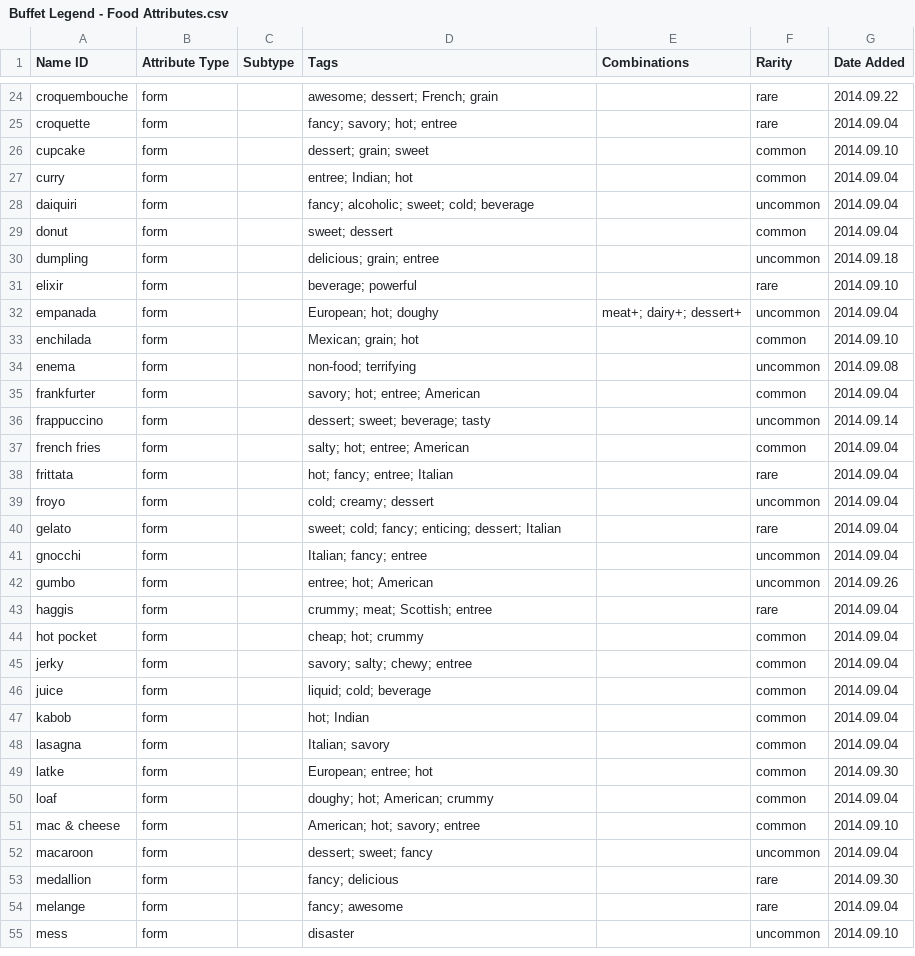
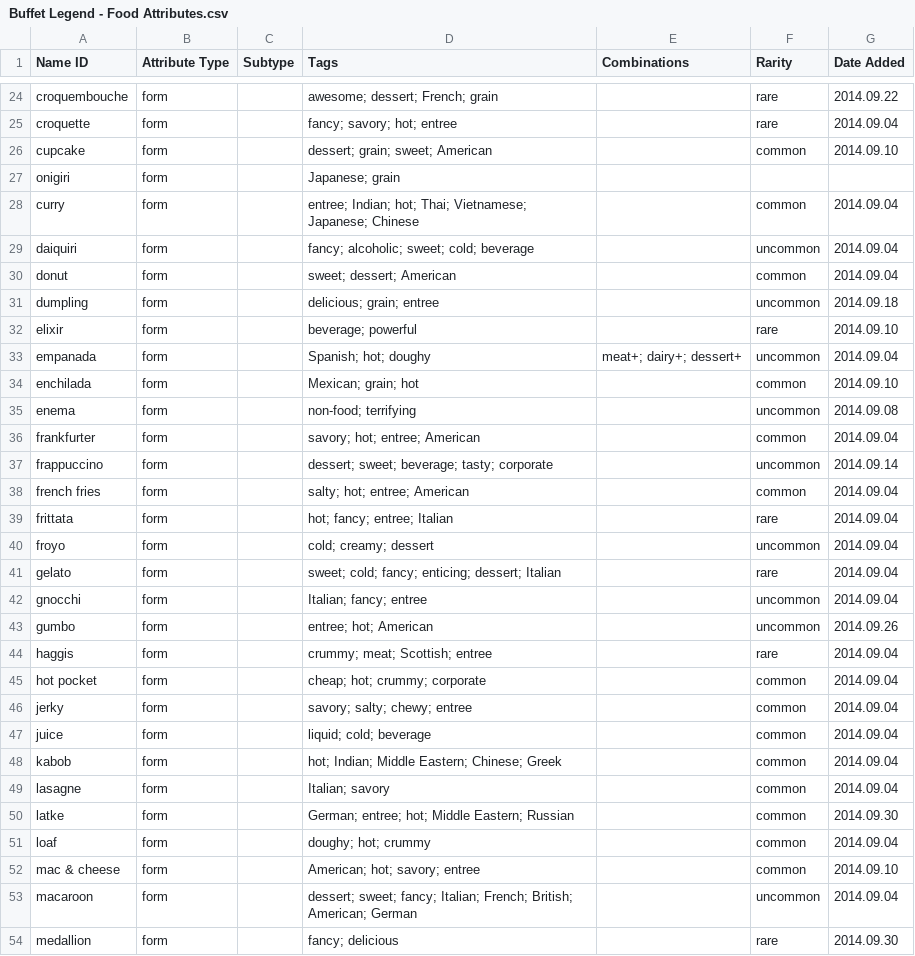
Before and after one commit to schwin42/Buffet-Hero, a CSV file: Assets/Data/Buffet Legend - Food Attributes.csv, drawn as a sheet; only a part is shown, gaps mark what is left out; the shorter side is filled out with more unchanged rows; the diff covers the shown part only.

```diff
--- a/Assets/Data/Buffet Legend - Food Attributes.csv
+++ b/Assets/Data/Buffet Legend - Food Attributes.csv
@@ -25,9 +25,10 @@ croquembouche,form,,awesome; dessert; French; grain,,rare,2014.09.22
 croquette,form,,fancy; savory; hot; entree,,rare,2014.09.04
-cupcake,form,,dessert; grain; sweet,,common,2014.09.10
-curry,form,,entree; Indian; hot,,common,2014.09.04
+cupcake,form,,dessert; grain; sweet; American,,common,2014.09.10
+onigiri,form,,Japanese; grain,,,
+curry,form,,entree; Indian; hot; Thai; Vietnamese; Japanese; Chinese,,common,2014.09.04
 daiquiri,form,,fancy; alcoholic; sweet; cold; beverage,,uncommon,2014.09.04
-donut,form,,sweet; dessert,,common,2014.09.04
+donut,form,,sweet; dessert; American,,common,2014.09.04
 dumpling,form,,delicious; grain; entree,,uncommon,2014.09.18
 elixir,form,,beverage; powerful,,rare,2014.09.10
-empanada,form,,European; hot; doughy,meat+; dairy+; dessert+,uncommon,2014.09.04
+empanada,form,,Spanish; hot; doughy,meat+; dairy+; dessert+,uncommon,2014.09.04
 enchilada,form,,Mexican; grain; hot,,common,2014.09.10
@@ -35,3 +36,3 @@ enema,form,,non-food; terrifying,,uncommon,2014.09.08
 frankfurter,form,,savory; hot; entree; American,,common,2014.09.04
-frappuccino,form,,dessert; sweet; beverage; tasty,,uncommon,2014.09.14
+frappuccino,form,,dessert; sweet; beverage; tasty; corporate,,uncommon,2014.09.14
 french fries,form,,salty; hot; entree; American,,common,2014.09.04
@@ -43,11 +44,11 @@ gumbo,form,,entree; hot; American,,uncommon,2014.09.26
 haggis,form,,crummy; meat; Scottish; entree,,rare,2014.09.04
-hot pocket,form,,cheap; hot; crummy,,common,2014.09.04
+hot pocket,form,,cheap; hot; crummy; corporate,,common,2014.09.04
 jerky,form,,savory; salty; chewy; entree,,common,2014.09.04
 juice,form,,liquid; cold; beverage,,common,2014.09.04
-kabob,form,,hot; Indian,,common,2014.09.04
-lasagna,form,,Italian; savory,,common,2014.09.04
-latke,form,,European; entree; hot,,common,2014.09.30
-loaf,form,,doughy; hot; American; crummy,,common,2014.09.04
+kabob,form,,hot; Indian; Middle Eastern; Chinese; Greek,,common,2014.09.04
+lasagne,form,,Italian; savory,,common,2014.09.04
+latke,form,,German; entree; hot; Middle Eastern; Russian,,common,2014.09.30
+loaf,form,,doughy; hot; crummy,,common,2014.09.04
 mac & cheese,form,,American; hot; savory; entree,,common,2014.09.10
-macaroon,form,,dessert; sweet; fancy,,uncommon,2014.09.04
+macaroon,form,,dessert; sweet; fancy; Italian; French; British; American; German,,uncommon,2014.09.04
 medallion,form,,fancy; delicious,,rare,2014.09.30
```
Also changed, not shown: 14 edited cells elsewhere in this file, Assets/Data/Buffet Legend - Tags.csv, 56 other files.
